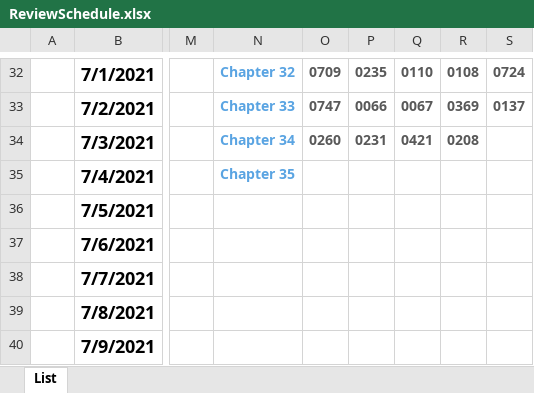
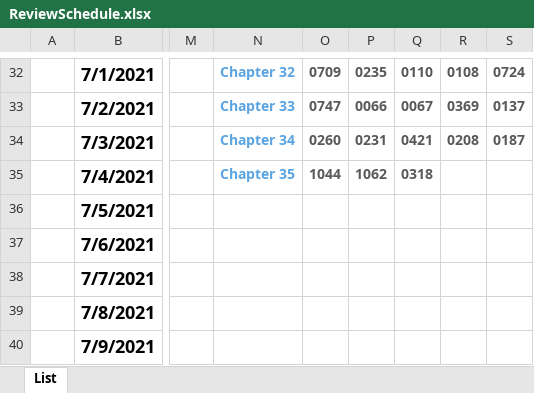
Before and after one commit to YonghShan/leetcode-problems, an Excel workbook: ReviewSchedule.xlsx, sheet List, drawn as a sheet; only a part is shown, gaps mark what is left out; values as stored, in another font and other column widths than the file's, no borders; the diff names each change by its address in the sheet, - before the commit and + after, or states it on an @@ line.

```diff
--- a/ReviewSchedule.xlsx (sheet List)
+++ b/ReviewSchedule.xlsx (sheet List)
-S34: (empty)
+S34: 0187
-O35: (empty)
+O35: 1044
-P35: (empty)
+P35: 1062
-Q35: (empty)
+Q35: 0318
```
Also changed, not shown: 16 other files.
